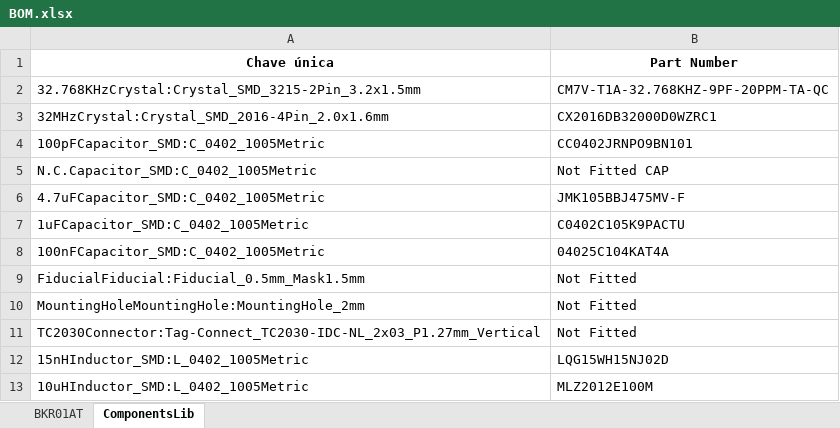
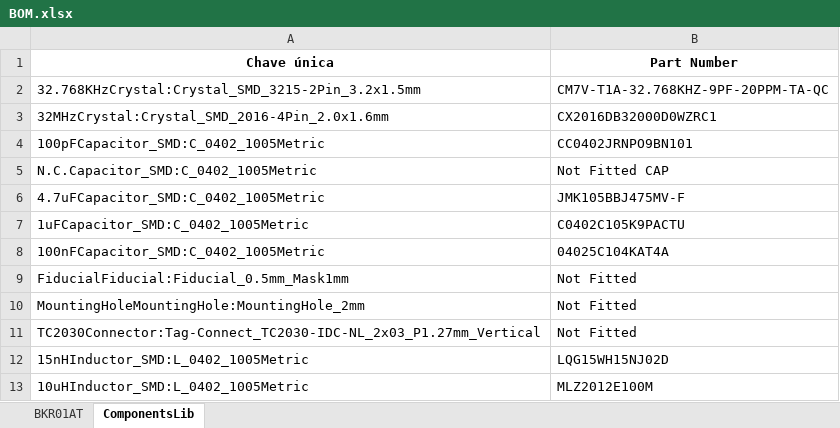
Before and after one commit to larissartemis/BKR01AT, an Excel workbook: BOM.xlsx, sheet ComponentsLib, drawn as a sheet; only a part is shown; values as stored, in another font and other column widths than the file's, no borders; conditional formats not drawn; the diff names each change by its address in the sheet, - before the commit and + after, or states it on an @@ line.

```diff
--- a/BOM.xlsx (sheet ComponentsLib)
+++ b/BOM.xlsx (sheet ComponentsLib)
-A9 (Chave única): FiducialFiducial:Fiducial_0.5mm_Mask1.5mm
+A9 (Chave única): FiducialFiducial:Fiducial_0.5mm_Mask1mm
```
Also changed, not shown: sheet BKR01AT, 12 other files.
